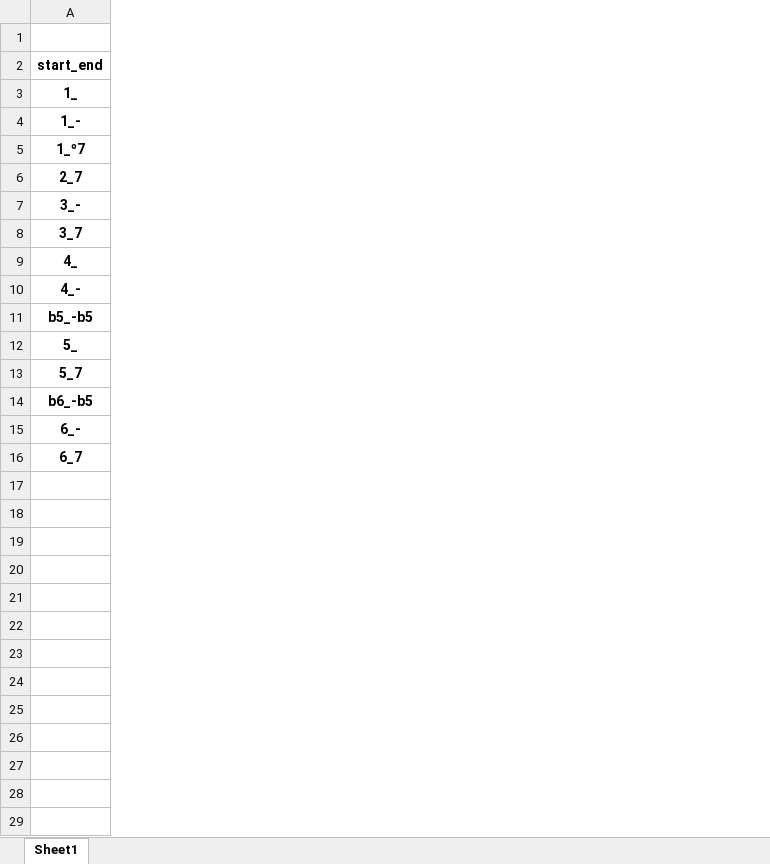
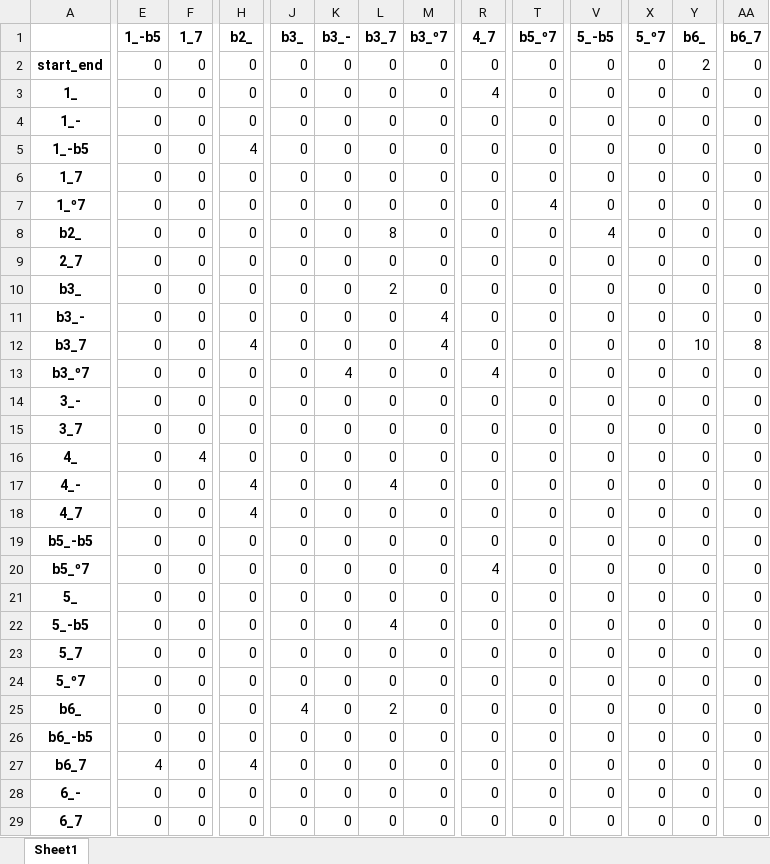
Before and after one commit to miggon23/TFG_AsistenteComposicionConIA, an Excel workbook: Harmonizer/datasets/chords.xlsx, sheet Sheet1, drawn as a sheet; only a part is shown, gaps mark what is left out; values as stored, in another font and other column widths than the file's, no borders; addresses are those after the commit; rows hold the shown columns only; the diff covers the shown part only; the diff names each change by its address in the sheet, - before the commit and + after, or states it on an @@ line.

```diff
--- a/Harmonizer/datasets/chords.xlsx (sheet Sheet1)
+++ b/Harmonizer/datasets/chords.xlsx (sheet Sheet1)
+column E (1_-b5), rows 2-4: all 0; row 7: 0; row 9: 0; rows 14-17: all 0; row 19: 0; row 21: 0; row 23: 0; row 26: 0; rows 28-29: 0 | 0
+column F (1_7), rows 2-4: all 0; row 7: 0; row 9: 0; rows 14-17: 0 | 0 | 4 | 0; row 19: 0; row 21: 0; row 23: 0; row 26: 0; rows 28-29: 0 | 0
+column H (b2_), rows 2-4: all 0; row 7: 0; row 9: 0; rows 14-17: 0 | 0 | 0 | 4; row 19: 0; row 21: 0; row 23: 0; row 26: 0; rows 28-29: 0 | 0
+column J (b3_), rows 2-4: all 0; row 7: 0; row 9: 0; rows 14-17: all 0; row 19: 0; row 21: 0; row 23: 0; row 26: 0; rows 28-29: 0 | 0
+column K (b3_-), rows 2-4: all 0; row 7: 0; row 9: 0; rows 14-17: all 0; row 19: 0; row 21: 0; row 23: 0; row 26: 0; rows 28-29: 0 | 0
+column L (b3_7), rows 2-4: all 0; row 7: 0; row 9: 0; rows 14-17: 0 | 0 | 0 | 4; row 19: 0; row 21: 0; row 23: 0; row 26: 0; rows 28-29: 0 | 0
+column M (b3_º7), rows 2-4: all 0; row 7: 0; row 9: 0; rows 14-17: all 0; row 19: 0; row 21: 0; row 23: 0; row 26: 0; rows 28-29: 0 | 0
+column R (4_7), rows 2-4: 0 | 4 | 0; row 7: 0; row 9: 0; rows 14-17: all 0; row 19: 0; row 21: 0; row 23: 0; row 26: 0; rows 28-29: 0 | 0
+column T (b5_º7), rows 2-4: all 0; row 7: 4; row 9: 0; rows 14-17: all 0; row 19: 0; row 21: 0; row 23: 0; row 26: 0; rows 28-29: 0 | 0
+column V (5_-b5), rows 2-4: all 0; row 7: 0; row 9: 0; rows 14-17: all 0; row 19: 0; row 21: 0; row 23: 0; row 26: 0; rows 28-29: 0 | 0
+column X (5_º7), rows 2-4: all 0; row 7: 0; row 9: 0; rows 14-17: all 0; row 19: 0; row 21: 0; row 23: 0; row 26: 0; rows 28-29: 0 | 0
+column Y (b6_), rows 2-4: 2 | 0 | 0; row 7: 0; row 9: 0; rows 14-17: all 0; row 19: 0; row 21: 0; row 23: 0; row 26: 0; rows 28-29: 0 | 0
+column AA (b6_7), rows 2-4: all 0; row 7: 0; row 9: 0; rows 14-17: all 0; row 19: 0; row 21: 0; row 23: 0; row 26: 0; rows 28-29: 0 | 0
+row 5: 1_-b5 | 0 | 0 | 4 | 0 | 0 | 0 | 0 | 0 | 0 | 0 | 0 | 0 | 0
+row 6: 1_7 | 0 | 0 | 0 | 0 | 0 | 0 | 0 | 0 | 0 | 0 | 0 | 0 | 0
+row 8: b2_ | 0 | 0 | 0 | 0 | 0 | 8 | 0 | 0 | 0 | 4 | 0 | 0 | 0
+row 10: b3_ | 0 | 0 | 0 | 0 | 0 | 2 | 0 | 0 | 0 | 0 | 0 | 0 | 0
+row 11: b3_- | 0 | 0 | 0 | 0 | 0 | 0 | 4 | 0 | 0 | 0 | 0 | 0 | 0
+row 12: b3_7 | 0 | 0 | 4 | 0 | 0 | 0 | 4 | 0 | 0 | 0 | 0 | 10 | 8
+row 13: b3_º7 | 0 | 0 | 0 | 0 | 4 | 0 | 0 | 4 | 0 | 0 | 0 | 0 | 0
+row 18: 4_7 | 0 | 0 | 4 | 0 | 0 | 0 | 0 | 0 | 0 | 0 | 0 | 0 | 0
+row 20: b5_º7 | 0 | 0 | 0 | 0 | 0 | 0 | 0 | 4 | 0 | 0 | 0 | 0 | 0
+row 22: 5_-b5 | 0 | 0 | 0 | 0 | 0 | 4 | 0 | 0 | 0 | 0 | 0 | 0 | 0
+row 24: 5_º7 | 0 | 0 | 0 | 0 | 0 | 0 | 0 | 0 | 0 | 0 | 0 | 0 | 0
+row 25: b6_ | 0 | 0 | 0 | 4 | 0 | 2 | 0 | 0 | 0 | 0 | 0 | 0 | 0
+row 27: b6_7 | 4 | 0 | 4 | 0 | 0 | 0 | 0 | 0 | 0 | 0 | 0 | 0 | 0
```
Also changed, not shown: 4 added rows and 4 added columns elsewhere in this sheet, 9 other files.
